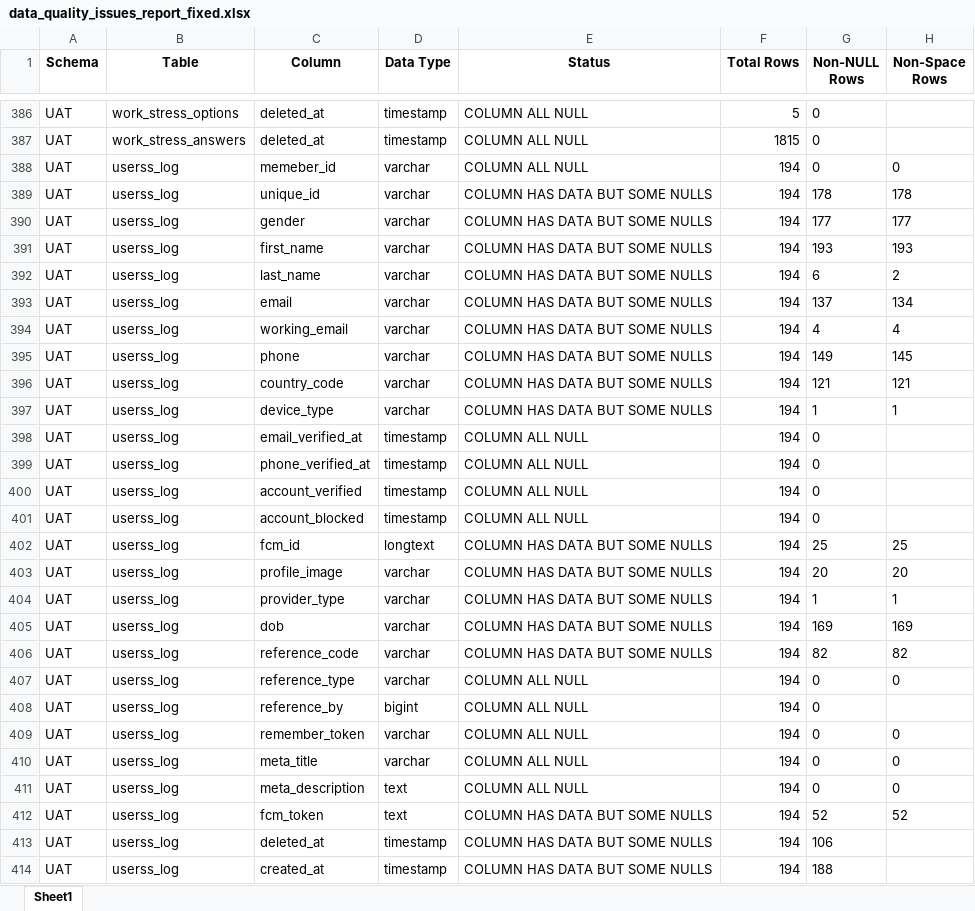
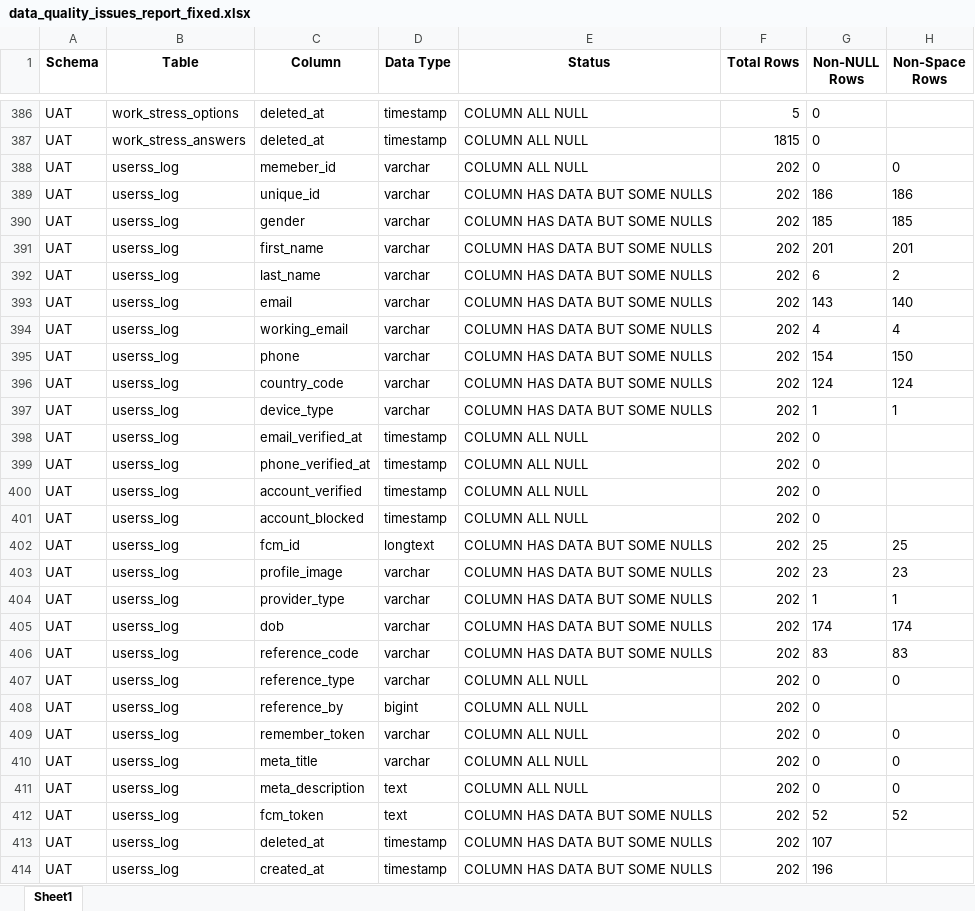
Before and after one commit to chauhansuraj1110-svg/new-python, an Excel workbook: data_quality_issues_report_fixed.xlsx, sheet Sheet1, drawn as a sheet; only a part is shown, gaps mark what is left out; values as stored, in another font and other column widths than the file's, no borders; the diff covers the shown part only; the diff names each change by its address in the sheet, - before the commit and + after, or states it on an @@ line.

```diff
--- a/data_quality_issues_report_fixed.xlsx (sheet Sheet1)
+++ b/data_quality_issues_report_fixed.xlsx (sheet Sheet1)
-F388:F414 (Total Rows): 194
+F388:F414 (Total Rows): 202
-G389 (Non-NULL Rows): 178
+G389 (Non-NULL Rows): 186
-H389 (Non-Space Rows): 178
+H389 (Non-Space Rows): 186
-G390 (Non-NULL Rows): 177
+G390 (Non-NULL Rows): 185
-H390 (Non-Space Rows): 177
+H390 (Non-Space Rows): 185
-G391 (Non-NULL Rows): 193
+G391 (Non-NULL Rows): 201
-H391 (Non-Space Rows): 193
+H391 (Non-Space Rows): 201
-G393 (Non-NULL Rows): 137
+G393 (Non-NULL Rows): 143
-H393 (Non-Space Rows): 134
+H393 (Non-Space Rows): 140
-G395 (Non-NULL Rows): 149
+G395 (Non-NULL Rows): 154
-H395 (Non-Space Rows): 145
+H395 (Non-Space Rows): 150
-G396 (Non-NULL Rows): 121
+G396 (Non-NULL Rows): 124
-H396 (Non-Space Rows): 121
+H396 (Non-Space Rows): 124
-G403 (Non-NULL Rows): 20
+G403 (Non-NULL Rows): 23
-H403 (Non-Space Rows): 20
+H403 (Non-Space Rows): 23
-G405 (Non-NULL Rows): 169
+G405 (Non-NULL Rows): 174
-H405 (Non-Space Rows): 169
+H405 (Non-Space Rows): 174
-G406 (Non-NULL Rows): 82
+G406 (Non-NULL Rows): 83
-H406 (Non-Space Rows): 82
+H406 (Non-Space Rows): 83
-G413 (Non-NULL Rows): 106
+G413 (Non-NULL Rows): 107
-G414 (Non-NULL Rows): 188
+G414 (Non-NULL Rows): 196
```
Also changed, not shown: 2 added rows and 702 edited cells elsewhere in this sheet, 1 other file.
